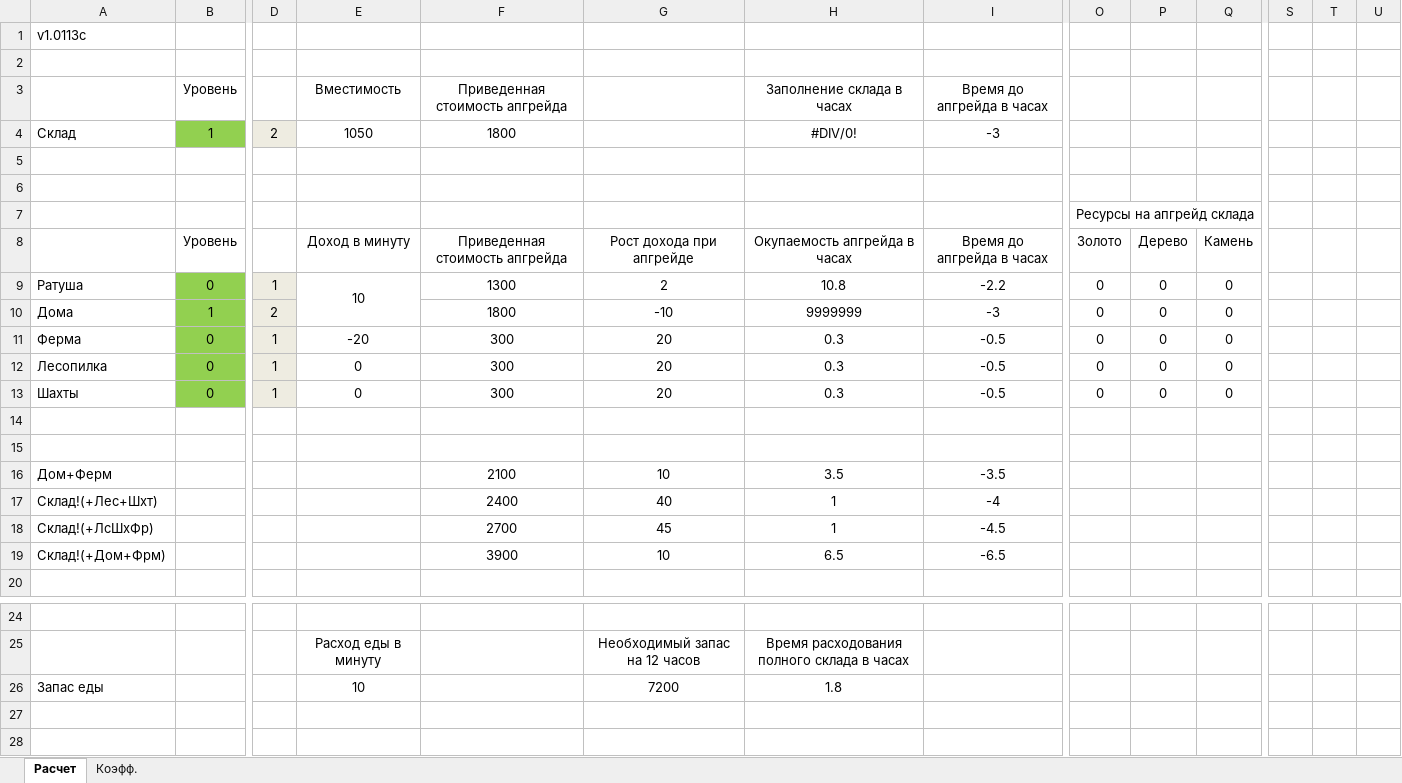
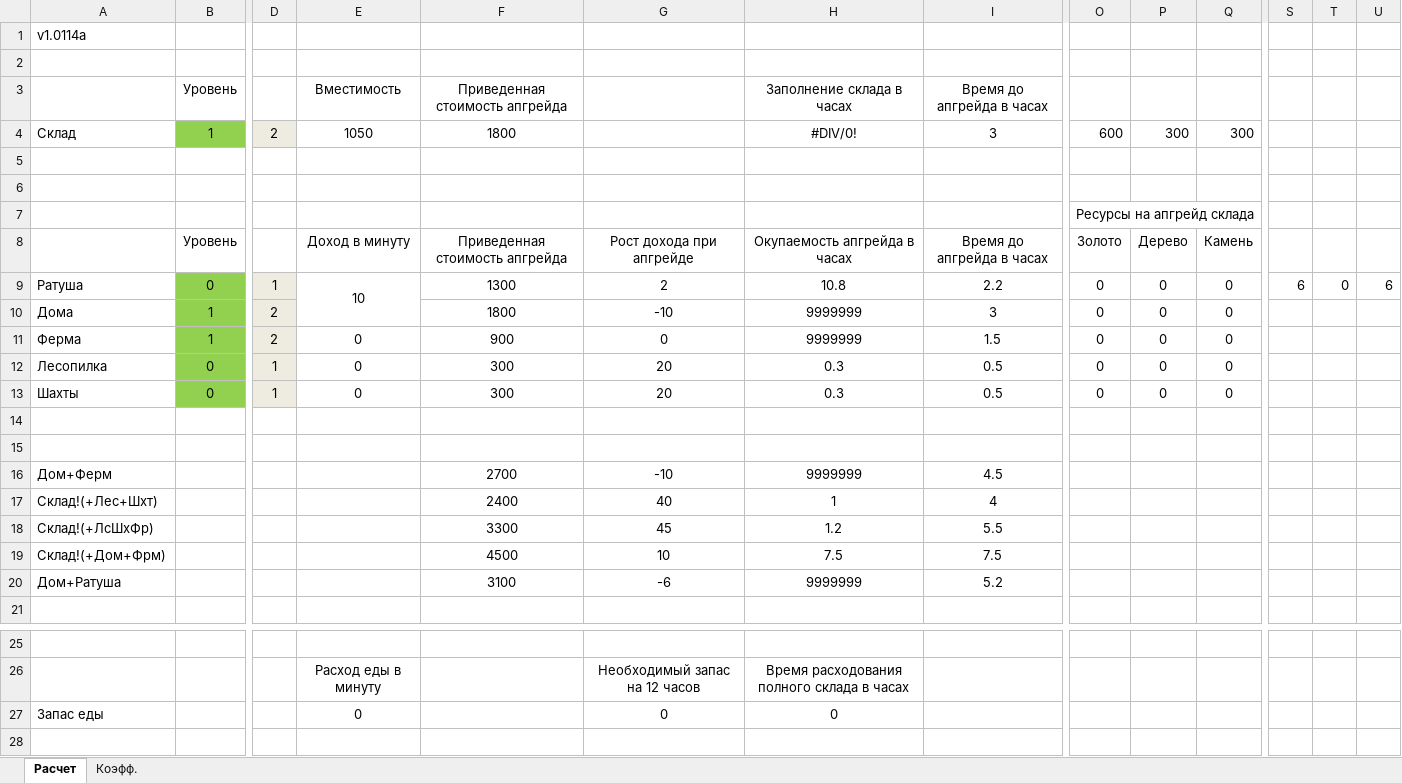
Before and after one commit to AnTi3z/BSExcelTable, an Excel workbook: BS.xlsx, sheet Расчет, drawn as a sheet; only a part is shown, gaps mark what is left out; the shorter side is filled out with more unchanged rows; values as stored, in another font and other column widths than the file's, no borders; conditional formats not drawn; removed rows and columns are numbered as before the commit, all else as after; rows hold the shown columns only; the diff covers the shown part only; the diff names each change by its address in the sheet, - before the commit and + after, or states it on an @@ line.

Commit message:
Расчет апгрейда дом+ратуша

```diff
--- a/BS.xlsx (sheet Расчет)
+++ b/BS.xlsx (sheet Расчет)
-A1: v1.0113c
+A1: v1.0114a
-I4 (Время до апгрейда в часах): -3
+I4 (Время до апгрейда в часах): 3
-O4: (empty)
+O4: 600
-P4: (empty)
+P4: 300
-Q4: (empty)
+Q4: 300
-I9 (Время до апгрейда в часах): -2.2
+I9 (Время до апгрейда в часах): 2.2
-S9: (empty)
+S9: 6
-T9: (empty)
+T9: 0
-U9: (empty)
+U9: 6
-I10 (Время до апгрейда в часах): -3
+I10 (Время до апгрейда в часах): 3
-B11 (Уровень): 0
+B11 (Уровень): 1
-D11: 1
+D11: 2
-E11 (Вместимость): -20
+E11 (Вместимость): 0
-F11 (Приведенная стоимость апгрейда): 300
+F11 (Приведенная стоимость апгрейда): 900
-G11: 20
+G11: 0
-H11 (Заполнение склада в часах): 0.3
+H11 (Заполнение склада в часах): 9999999
-I11 (Время до апгрейда в часах): -0.5
+I11 (Время до апгрейда в часах): 1.5
-I12:I13 (Время до апгрейда в часах): -0.5
+I12:I13 (Время до апгрейда в часах): 0.5
-row 16: Дом+Ферм |  |  |  | 2100 | 10 | 3.5 | -3.5
+row 16: Дом+Ферм |  |  |  | 2700 | -10 | 9999999 | 4.5
-I17 (Время до апгрейда в часах): -4
+I17 (Время до апгрейда в часах): 4
-F18 (Приведенная стоимость апгрейда): 2700
+F18 (Приведенная стоимость апгрейда): 3300
-H18 (Заполнение склада в часах): 1
+H18 (Заполнение склада в часах): 1.2
-I18 (Время до апгрейда в часах): -4.5
+I18 (Время до апгрейда в часах): 5.5
-F19 (Приведенная стоимость апгрейда): 3900
+F19 (Приведенная стоимость апгрейда): 4500
-H19 (Заполнение склада в часах): 6.5
+H19 (Заполнение склада в часах): 7.5
-I19 (Время до апгрейда в часах): -6.5
+I19 (Время до апгрейда в часах): 7.5
+row 20: Дом+Ратуша |  |  |  | 3100 | -6 | 9999999 | 5.2
-row 26: Запас еды |  |  | 10 |  | 7200 | 1.8
+row 27: Запас еды |  |  | 0 |  | 0 | 0
```
Also changed, not shown: 6 edited cells elsewhere in this sheet, formulas that keep their value.
